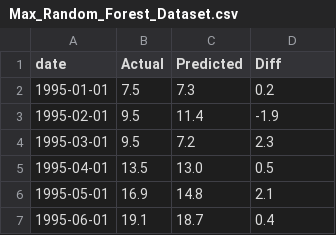
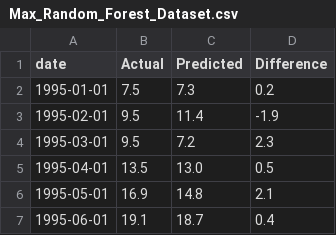
Before and after one commit to Alexlivo/Random-Forest-Algorithm-for-Weather-Project, a CSV file: Max_Random_Forest_Dataset.csv, drawn as a sheet; only a part is shown.

```diff
--- a/Max_Random_Forest_Dataset.csv
+++ b/Max_Random_Forest_Dataset.csv
@@ -1,2 +1,2 @@
-date,Actual,Predicted,Diff
+date,Actual,Predicted,Difference
 1995-01-01,7.5,7.3,0.2
```
Also changed, not shown: Min_Random_Forest_Dataset.csv, 2 other files.
